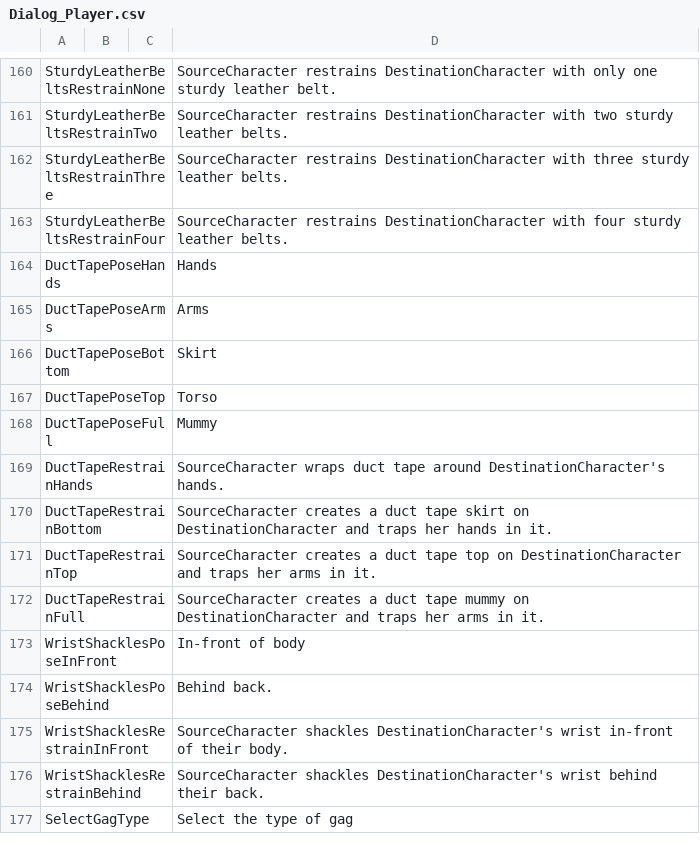
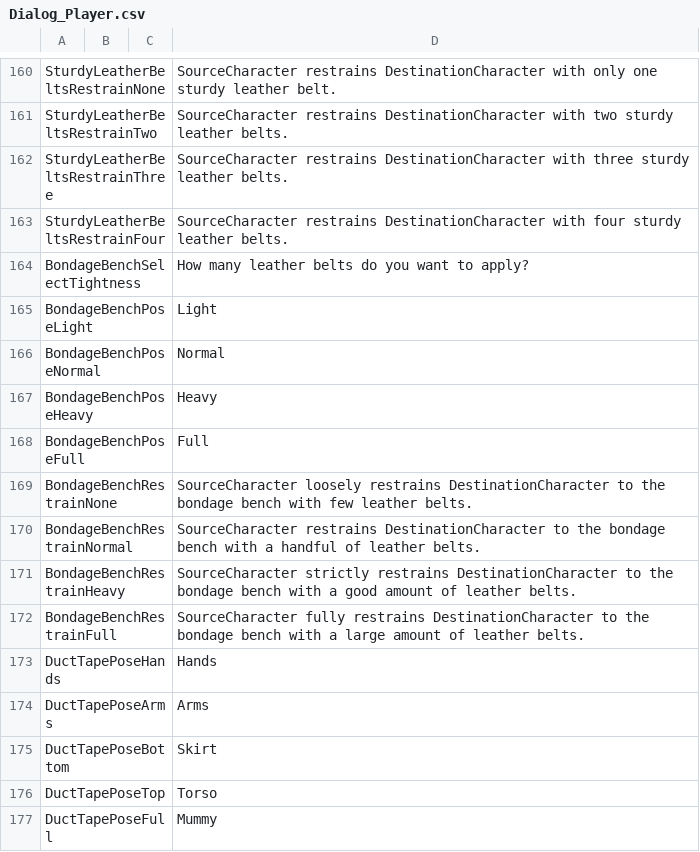
Before and after one commit to FeuertinKira/Bondage-College, a CSV file: BondageClub/Screens/Character/Player/Dialog_Player.csv, drawn as a sheet; only a part is shown, gaps mark what is left out; the shorter side is filled out with more unchanged rows; the diff names each change by its address in the sheet, - before the commit and + after, or states it on an @@ line.

Commit message:
Bondage Bench WIP
-added WIP bondage bench
*requires script changes so it actually works as intended:
needs to apply straps on click of any of the four button
going from a few to more straps until all 10 of them are applied (images for this not done yet, so might have to use PH in the meantime)
*preview images for the inventory script buttons are just PH aswell

```diff
--- a/BondageClub/Screens/Character/Player/Dialog_Player.csv
+++ b/BondageClub/Screens/Character/Player/Dialog_Player.csv
+row 164: BondageBenchSelectTightness |  |  | How many leather belts do you want to apply?
+row 165: BondageBenchPoseLight |  |  | Light
+row 166: BondageBenchPoseNormal |  |  | Normal
+row 167: BondageBenchPoseHeavy |  |  | Heavy
+row 168: BondageBenchPoseFull |  |  | Full
+row 169: BondageBenchRestrainNone |  |  | SourceCharacter loosely restrains DestinationCharacter to the bondage bench with few leather belts.
+row 170: BondageBenchRestrainNormal |  |  | SourceCharacter restrains DestinationCharacter to the bondage bench with a handful of leather belts.
+row 171: BondageBenchRestrainHeavy |  |  | SourceCharacter strictly restrains DestinationCharacter to the bondage bench with a good amount of leather belts.
+row 172: BondageBenchRestrainFull |  |  | SourceCharacter fully restrains DestinationCharacter to the bondage bench with a large amount of leather belts.
```
Also changed, not shown: BondageClub/Assets/Female3DCG/Female3DCG.csv, 9 other files.
